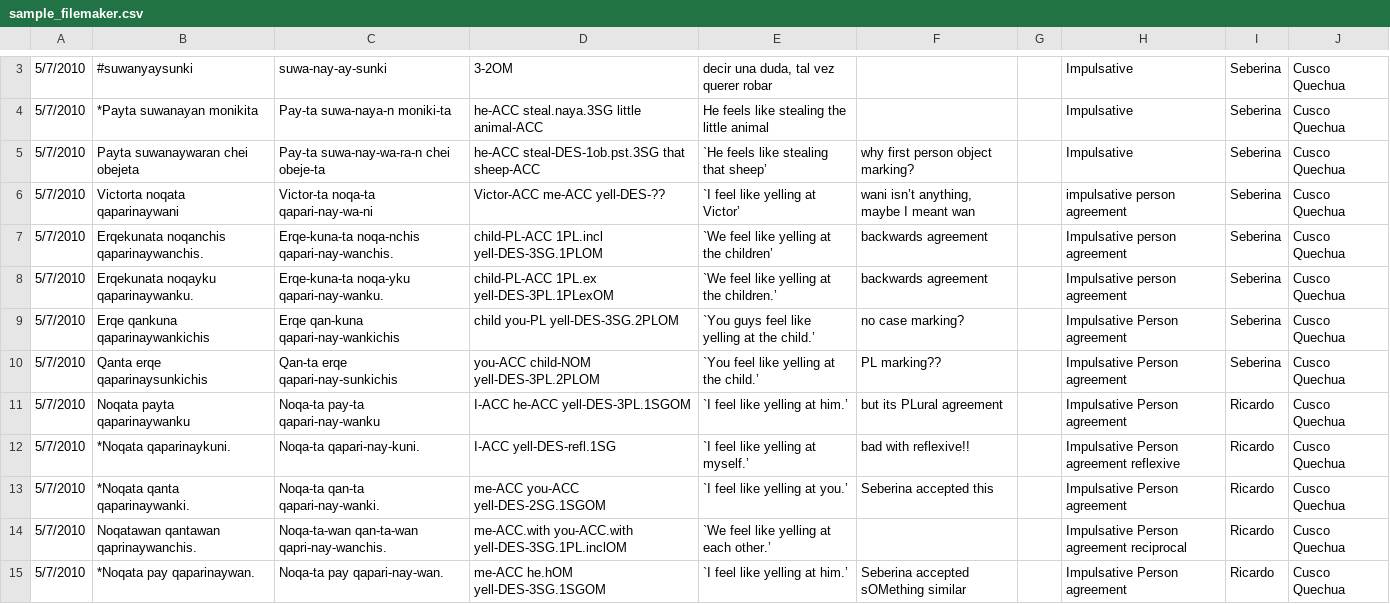
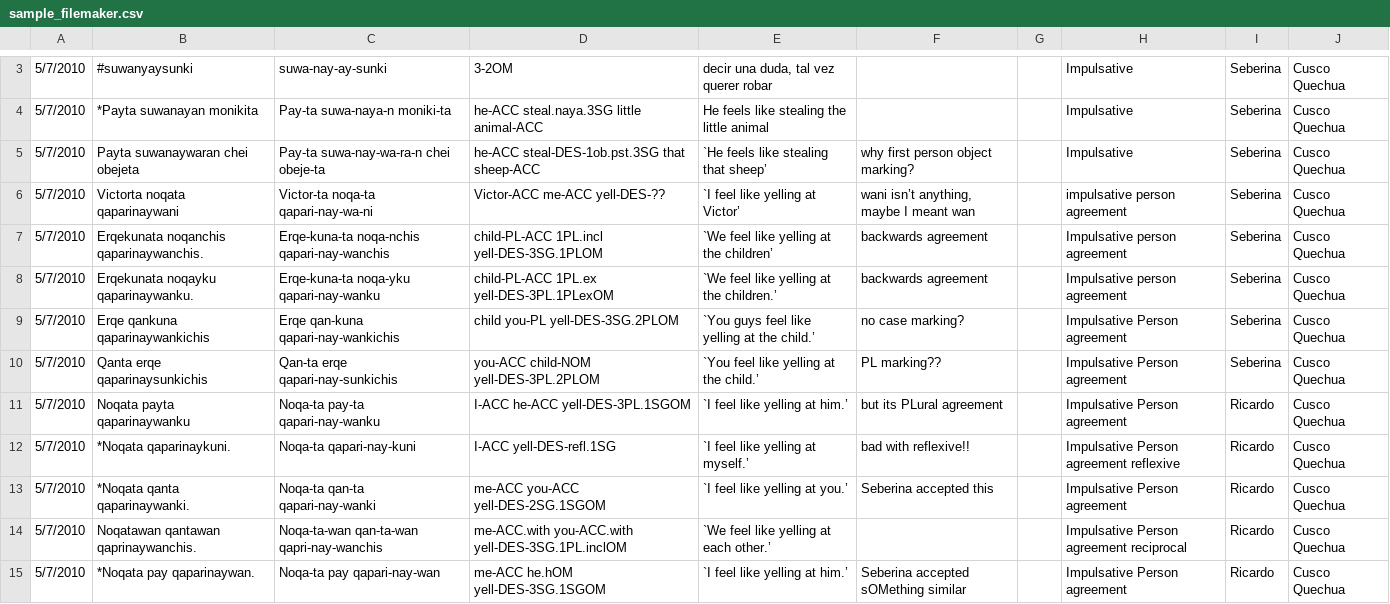
Before and after one commit to ProjetDeRechercheSurLecriture/SAILS, a CSV file: public/sample_data/sample_filemaker.csv, drawn as a sheet; only a part is shown, gaps mark what is left out; the diff covers the shown part only.

Commit message:
extracting the orthography, morphemes and glosses from the sample data for building out the lexicon for #68

```diff
--- a/public/sample_data/sample_filemaker.csv
+++ b/public/sample_data/sample_filemaker.csv
@@ -6,4 +6,4 @@
 5/7/2010,Victorta noqata qaparinaywani,Victor-ta noqa-ta qapari-nay-wa-ni,Victor-ACC me-ACC yell-DES-??,`I feel like yelling at Victor’,"wani isn’t anything, maybe I meant wan",,impulsative person agreement,Seberina,Cusco Quechua
-5/7/2010,Erqekunata noqanchis qaparinaywanchis.,Erqe-kuna-ta noqa-nchis qapari-nay-wanchis.,child-PL-ACC 1PL.incl yell-DES-3SG.1PLOM,`We feel like yelling at the children’,backwards agreement,,Impulsative person agreement,Seberina,Cusco Quechua
-5/7/2010,Erqekunata noqayku qaparinaywanku.,Erqe-kuna-ta noqa-yku qapari-nay-wanku.,child-PL-ACC 1PL.ex yell-DES-3PL.1PLexOM,`We feel like yelling at the children.’,backwards agreement,,Impulsative person agreement,Seberina,Cusco Quechua
+5/7/2010,Erqekunata noqanchis qaparinaywanchis.,Erqe-kuna-ta noqa-nchis qapari-nay-wanchis,child-PL-ACC 1PL.incl yell-DES-3SG.1PLOM,`We feel like yelling at the children’,backwards agreement,,Impulsative person agreement,Seberina,Cusco Quechua
+5/7/2010,Erqekunata noqayku qaparinaywanku.,Erqe-kuna-ta noqa-yku qapari-nay-wanku,child-PL-ACC 1PL.ex yell-DES-3PL.1PLexOM,`We feel like yelling at the children.’,backwards agreement,,Impulsative person agreement,Seberina,Cusco Quechua
 5/7/2010,Erqe qankuna qaparinaywankichis,Erqe qan-kuna qapari-nay-wankichis,child you-PL yell-DES-3SG.2PLOM,`You guys feel like yelling at the child.’,no case marking?,,Impulsative Person agreement,Seberina,Cusco Quechua
@@ -11,5 +11,5 @@
 5/7/2010,Noqata payta qaparinaywanku,Noqa-ta pay-ta qapari-nay-wanku,I-ACC he-ACC yell-DES-3PL.1SGOM,`I feel like yelling at him.’,but its PLural agreement,,Impulsative Person agreement,Ricardo,Cusco Quechua
-5/7/2010,*Noqata qaparinaykuni.,Noqa-ta qapari-nay-kuni.,I-ACC yell-DES-refl.1SG,`I feel like yelling at myself.’,bad with reflexive!!,,Impulsative Person agreement reflexive,Ricardo,Cusco Quechua
-5/7/2010,*Noqata qanta qaparinaywanki.,Noqa-ta qan-ta qapari-nay-wanki.,me-ACC you-ACC yell-DES-2SG.1SGOM,`I feel like yelling at you.’,Seberina accepted this,,Impulsative Person agreement,Ricardo,Cusco Quechua
-5/7/2010,Noqatawan qantawan qaprinaywanchis.,Noqa-ta-wan qan-ta-wan qapri-nay-wanchis.,me-ACC.with you-ACC.with yell-DES-3SG.1PL.inclOM,`We feel like yelling at each other.’,,,Impulsative Person agreement reciprocal,Ricardo,Cusco Quechua
-5/7/2010,*Noqata pay qaparinaywan.,Noqa-ta pay qapari-nay-wan.,me-ACC he.hOM yell-DES-3SG.1SGOM,`I feel like yelling at him.’,Seberina accepted sOMething similar,,Impulsative Person agreement ,Ricardo,Cusco Quechua
+5/7/2010,*Noqata qaparinaykuni.,Noqa-ta qapari-nay-kuni,I-ACC yell-DES-refl.1SG,`I feel like yelling at myself.’,bad with reflexive!!,,Impulsative Person agreement reflexive,Ricardo,Cusco Quechua
+5/7/2010,*Noqata qanta qaparinaywanki.,Noqa-ta qan-ta qapari-nay-wanki,me-ACC you-ACC yell-DES-2SG.1SGOM,`I feel like yelling at you.’,Seberina accepted this,,Impulsative Person agreement,Ricardo,Cusco Quechua
+5/7/2010,Noqatawan qantawan qaprinaywanchis.,Noqa-ta-wan qan-ta-wan qapri-nay-wanchis,me-ACC.with you-ACC.with yell-DES-3SG.1PL.inclOM,`We feel like yelling at each other.’,,,Impulsative Person agreement reciprocal,Ricardo,Cusco Quechua
+5/7/2010,*Noqata pay qaparinaywan.,Noqa-ta pay qapari-nay-wan,me-ACC he.hOM yell-DES-3SG.1SGOM,`I feel like yelling at him.’,Seberina accepted sOMething similar,,Impulsative Person agreement ,Ricardo,Cusco Quechua
```
Also changed, not shown: 9 edited cells elsewhere in this file, 4 other files.
